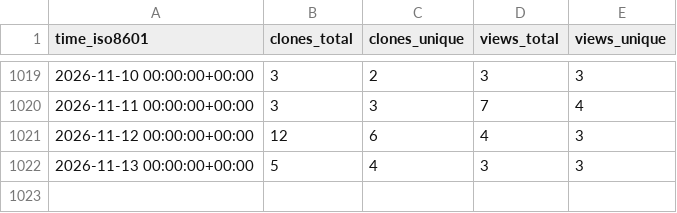
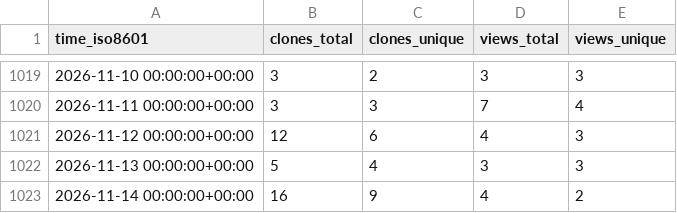
Before and after one commit to L2S-lab/natnet_ros_cpp, a CSV file: L2S-lab/natnet_ros_cpp/ghrs-data/views_clones_aggregate.csv, drawn as a sheet; only a part is shown, gaps mark what is left out.

```diff
--- a/L2S-lab/natnet_ros_cpp/ghrs-data/views_clones_aggregate.csv
+++ b/L2S-lab/natnet_ros_cpp/ghrs-data/views_clones_aggregate.csv
@@ -1022 +1022,2 @@ time_iso8601,clones_total,clones_unique,views_total,views_unique
 2026-11-13 00:00:00+00:00,5,4,3,3
+2026-11-14 00:00:00+00:00,16,9,4,2
```
Also changed, not shown: 1 other file.
